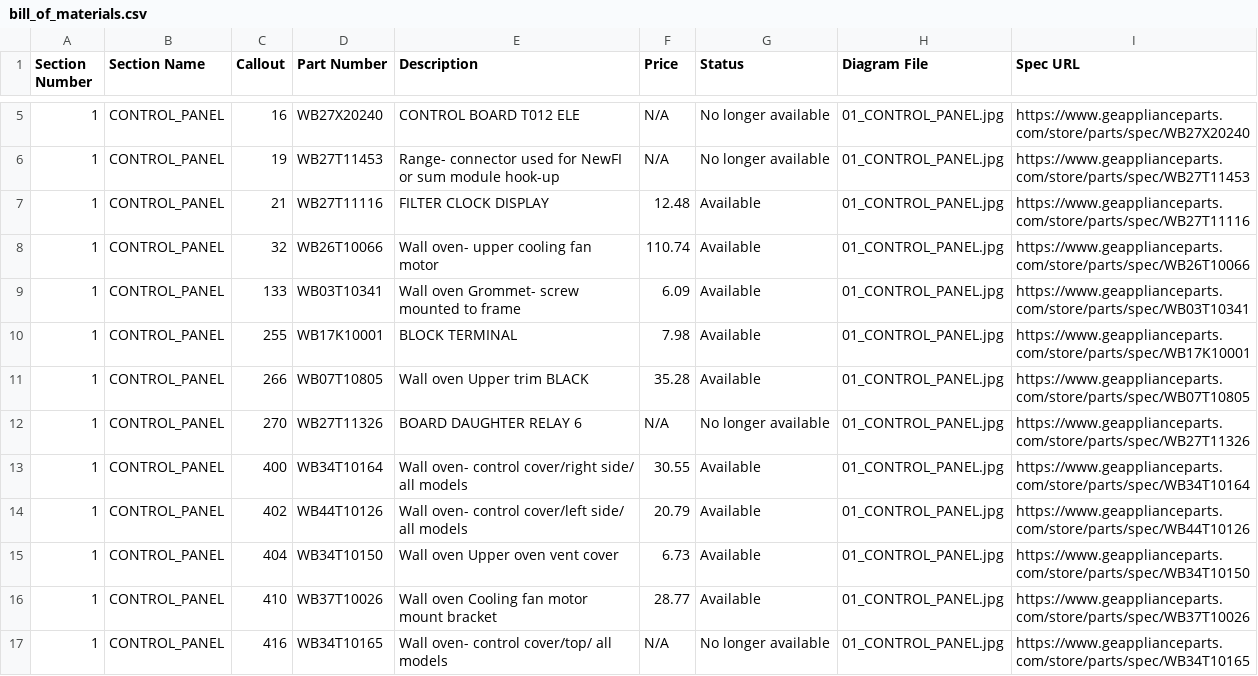
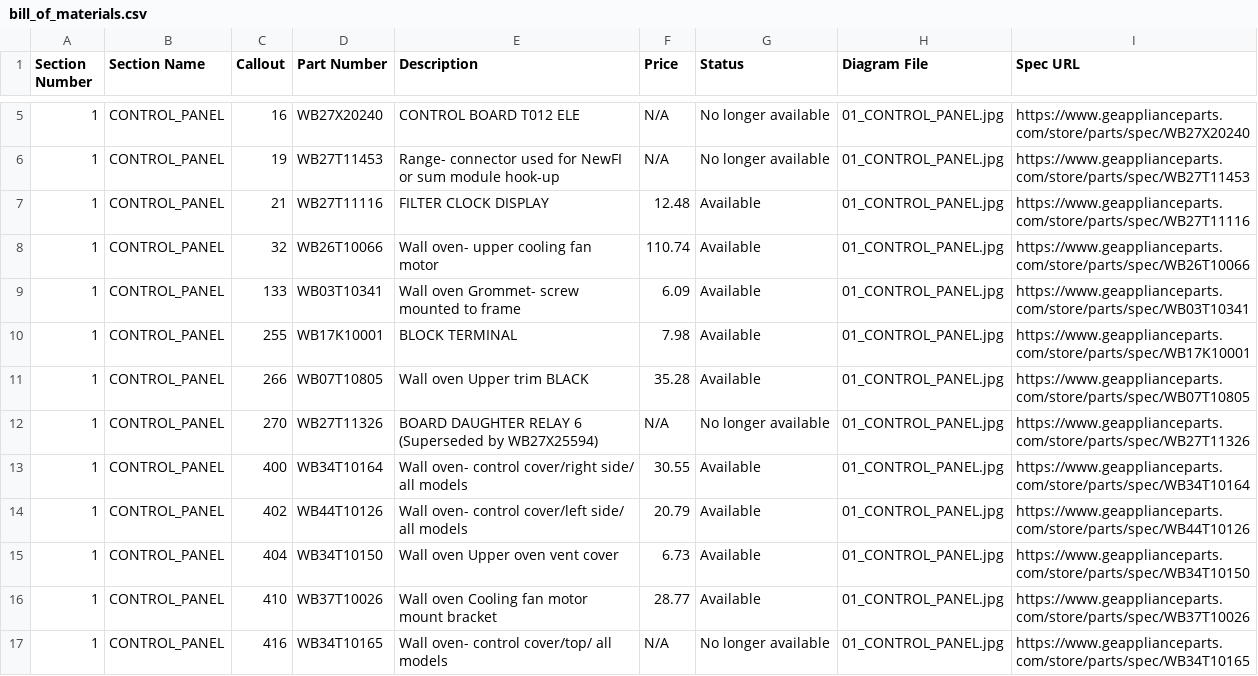
Before and after one commit to nicholaswilde/inventory-agent, a CSV file: appliances/JT5500SF1SS/bill_of_materials.csv, drawn as a sheet; only a part is shown, gaps mark what is left out.

Commit message:
docs(oven): supersede WB27T11326 with WB27X25594

```diff
--- a/appliances/JT5500SF1SS/bill_of_materials.csv
+++ b/appliances/JT5500SF1SS/bill_of_materials.csv
@@ -11,3 +11,3 @@ Section Number,Section Name,Callout,Part Number,Description,Price,Status,Diagram
 1,CONTROL_PANEL,266,WB07T10805,"Wall oven Upper trim BLACK",35.28,Available,01_CONTROL_PANEL.jpg,https://www.geapplianceparts.com/store/parts/spec/WB07T10805
-1,CONTROL_PANEL,270,WB27T11326,"BOARD DAUGHTER RELAY 6",N/A,No longer available,01_CONTROL_PANEL.jpg,https://www.geapplianceparts.com/store/parts/spec/WB27T11326
+1,CONTROL_PANEL,270,WB27T11326,"BOARD DAUGHTER RELAY 6 (Superseded by WB27X25594)",N/A,No longer available,01_CONTROL_PANEL.jpg,https://www.geapplianceparts.com/store/parts/spec/WB27T11326
 1,CONTROL_PANEL,400,WB34T10164,"Wall oven- control cover/right side/ all models",30.55,Available,01_CONTROL_PANEL.jpg,https://www.geapplianceparts.com/store/parts/spec/WB34T10164
```
Also changed, not shown: 4 other files.
